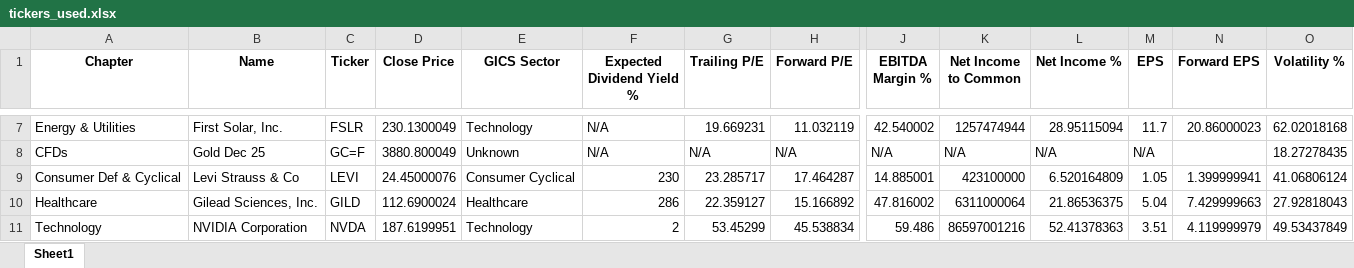
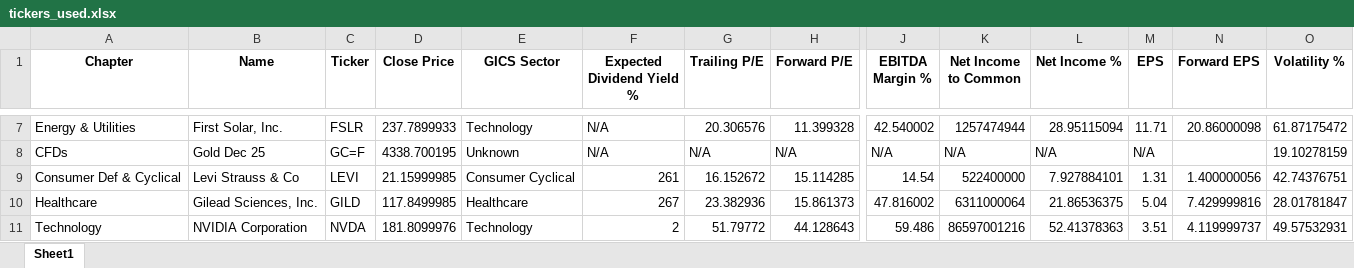
Before and after one commit to SRodWal/RodWal-Capital-Insights, an Excel workbook: Stock Selection/tickers_used.xlsx, sheet Sheet1, drawn as a sheet; only a part is shown, gaps mark what is left out; values as stored, in another font and other column widths than the file's, no borders; the diff covers the shown part only; the diff names each change by its address in the sheet, - before the commit and + after, or states it on an @@ line.

```diff
--- a/Stock Selection/tickers_used.xlsx (sheet Sheet1)
+++ b/Stock Selection/tickers_used.xlsx (sheet Sheet1)
-D7 (Close Price): 230.1300049
+D7 (Close Price): 237.7899933
-G7 (Trailing P/E): 19.669231
+G7 (Trailing P/E): 20.306576
-H7 (Forward P/E): 11.032119
+H7 (Forward P/E): 11.399328
-M7 (EPS): 11.7
+M7 (EPS): 11.71
-N7 (Forward EPS): 20.86000023
+N7 (Forward EPS): 20.86000098
-O7 (Volatility %): 62.02018168
+O7 (Volatility %): 61.87175472
-D8 (Close Price): 3880.800049
+D8 (Close Price): 4338.700195
-O8 (Volatility %): 18.27278435
+O8 (Volatility %): 19.10278159
-D9 (Close Price): 24.45000076
+D9 (Close Price): 21.15999985
-F9 (Expected Dividend Yield %): 230
+F9 (Expected Dividend Yield %): 261
-G9 (Trailing P/E): 23.285717
+G9 (Trailing P/E): 16.152672
-H9 (Forward P/E): 17.464287
+H9 (Forward P/E): 15.114285
-J9 (EBITDA Margin %): 14.885001
+J9 (EBITDA Margin %): 14.54
-K9 (Net Income to Common): 423100000
+K9 (Net Income to Common): 522400000
-L9 (Net Income %): 6.520164809
+L9 (Net Income %): 7.927884101
-M9 (EPS): 1.05
+M9 (EPS): 1.31
-N9 (Forward EPS): 1.399999941
+N9 (Forward EPS): 1.400000056
-O9 (Volatility %): 41.06806124
+O9 (Volatility %): 42.74376751
-D10 (Close Price): 112.6900024
+D10 (Close Price): 117.8499985
-F10 (Expected Dividend Yield %): 286
+F10 (Expected Dividend Yield %): 267
-G10 (Trailing P/E): 22.359127
+G10 (Trailing P/E): 23.382936
-H10 (Forward P/E): 15.166892
+H10 (Forward P/E): 15.861373
-N10 (Forward EPS): 7.429999663
+N10 (Forward EPS): 7.429999816
-O10 (Volatility %): 27.92818043
+O10 (Volatility %): 28.01781847
-D11 (Close Price): 187.6199951
+D11 (Close Price): 181.8099976
-G11 (Trailing P/E): 53.45299
+G11 (Trailing P/E): 51.79772
-H11 (Forward P/E): 45.538834
+H11 (Forward P/E): 44.128643
-N11 (Forward EPS): 4.119999979
+N11 (Forward EPS): 4.119999737
-O11 (Volatility %): 49.53437849
+O11 (Volatility %): 49.57532931
```
Also changed, not shown: 1 added row and 373 edited cells elsewhere in this sheet, Stock Selection/CASH OPERATION.xlsx, Stock Selection/CLOSED POSITION HISTORY.xlsx, 8 other files.
